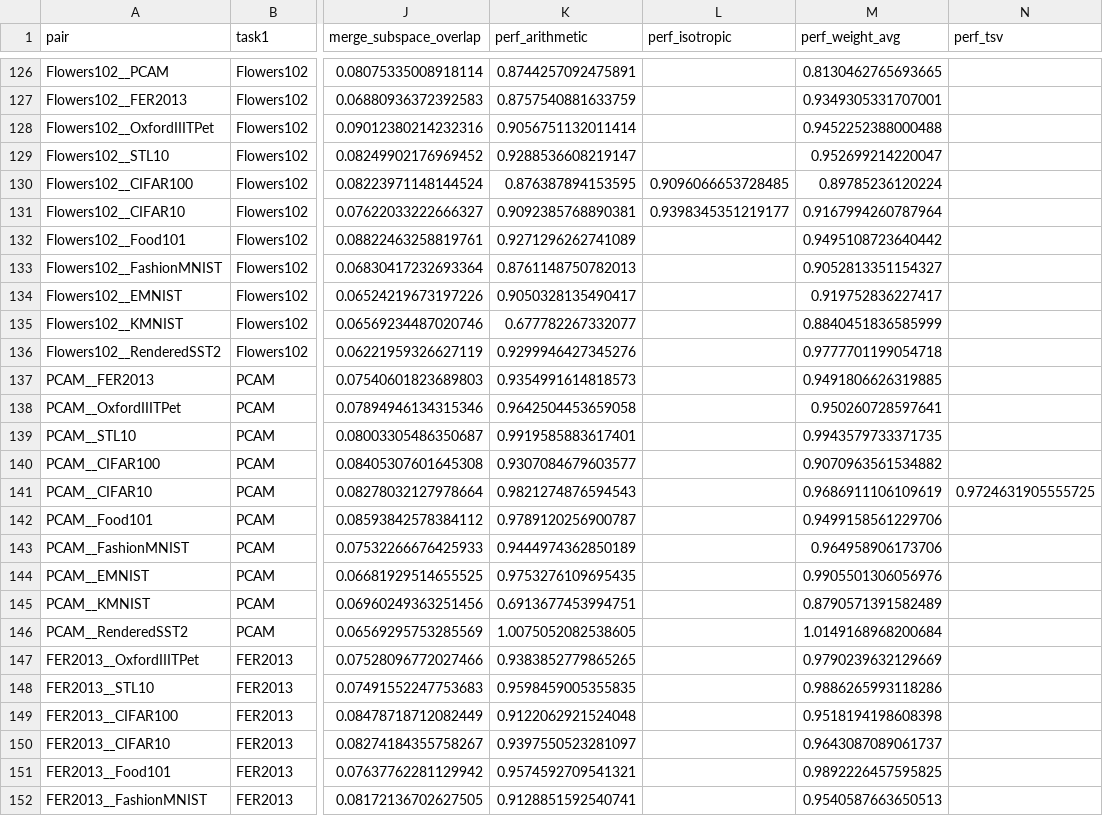
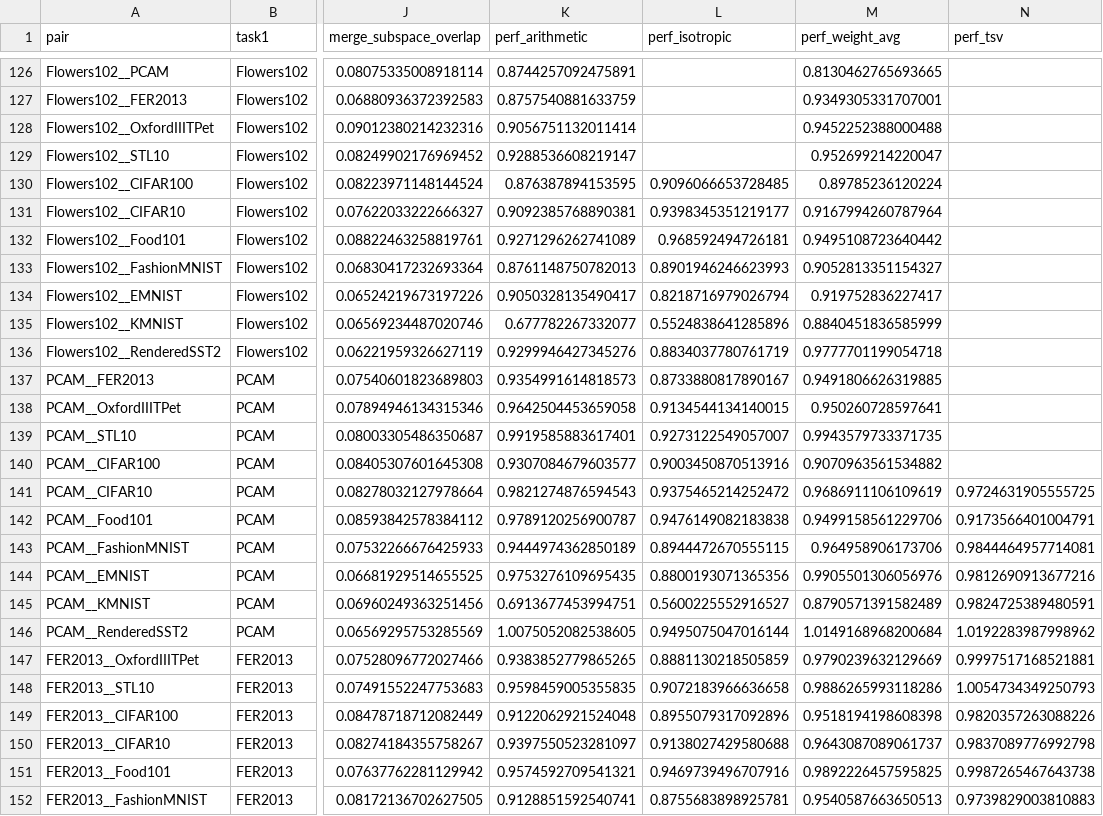
Before and after one commit to LuckerZOfficiaL/Mergeability-Bench, a CSV file: results/mergeability/ViT-B-32/correlation/detailed_pair_data.csv, drawn as a sheet; only a part is shown, gaps mark what is left out; the diff covers the shown part only; the diff names each change by its address in the sheet, - before the commit and + after, or states it on an @@ line.

```diff
--- a/results/mergeability/ViT-B-32/correlation/detailed_pair_data.csv
+++ b/results/mergeability/ViT-B-32/correlation/detailed_pair_data.csv
-L132 (perf_isotropic): (empty)
+L132 (perf_isotropic): 0.968592494726181
-L133 (perf_isotropic): (empty)
+L133 (perf_isotropic): 0.8901946246623993
-L134 (perf_isotropic): (empty)
+L134 (perf_isotropic): 0.8218716979026794
-L135 (perf_isotropic): (empty)
+L135 (perf_isotropic): 0.5524838641285896
-L136 (perf_isotropic): (empty)
+L136 (perf_isotropic): 0.8834037780761719
-L137 (perf_isotropic): (empty)
+L137 (perf_isotropic): 0.8733880817890167
-L138 (perf_isotropic): (empty)
+L138 (perf_isotropic): 0.9134544134140015
-L139 (perf_isotropic): (empty)
+L139 (perf_isotropic): 0.9273122549057007
-L140 (perf_isotropic): (empty)
+L140 (perf_isotropic): 0.9003450870513916
-L141 (perf_isotropic): (empty)
+L141 (perf_isotropic): 0.9375465214252472
-L142 (perf_isotropic): (empty)
+L142 (perf_isotropic): 0.9476149082183838
-N142 (perf_tsv): (empty)
+N142 (perf_tsv): 0.9173566401004791
-L143 (perf_isotropic): (empty)
+L143 (perf_isotropic): 0.8944472670555115
-N143 (perf_tsv): (empty)
+N143 (perf_tsv): 0.9844464957714081
-L144 (perf_isotropic): (empty)
+L144 (perf_isotropic): 0.8800193071365356
-N144 (perf_tsv): (empty)
+N144 (perf_tsv): 0.9812690913677216
-L145 (perf_isotropic): (empty)
+L145 (perf_isotropic): 0.5600225552916527
-N145 (perf_tsv): (empty)
+N145 (perf_tsv): 0.9824725389480591
-L146 (perf_isotropic): (empty)
+L146 (perf_isotropic): 0.9495075047016144
-N146 (perf_tsv): (empty)
+N146 (perf_tsv): 1.0192283987998962
-L147 (perf_isotropic): (empty)
+L147 (perf_isotropic): 0.8881130218505859
-N147 (perf_tsv): (empty)
+N147 (perf_tsv): 0.9997517168521881
-L148 (perf_isotropic): (empty)
+L148 (perf_isotropic): 0.9072183966636658
-N148 (perf_tsv): (empty)
+N148 (perf_tsv): 1.0054734349250793
-L149 (perf_isotropic): (empty)
+L149 (perf_isotropic): 0.8955079317092896
-N149 (perf_tsv): (empty)
+N149 (perf_tsv): 0.9820357263088226
-L150 (perf_isotropic): (empty)
+L150 (perf_isotropic): 0.9138027429580688
-N150 (perf_tsv): (empty)
+N150 (perf_tsv): 0.9837089776992798
-L151 (perf_isotropic): (empty)
+L151 (perf_isotropic): 0.9469739496707916
-N151 (perf_tsv): (empty)
+N151 (perf_tsv): 0.9987265467643738
-L152 (perf_isotropic): (empty)
+L152 (perf_isotropic): 0.8755683898925781
-N152 (perf_tsv): (empty)
+N152 (perf_tsv): 0.9739829003810883
```
Also changed, not shown: 78 edited cells elsewhere in this file, results/mergeability/ViT-B-32/correlation/correlation_results.csv, 45 other files.
